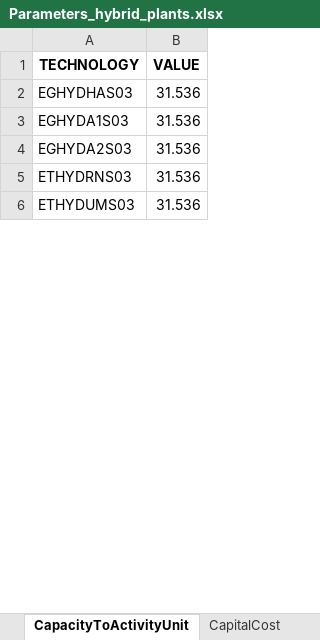
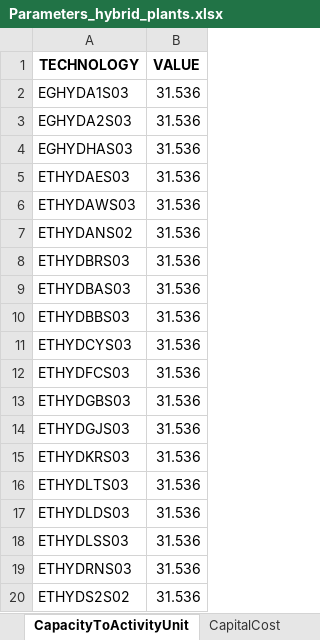
Before and after one commit to apieruzzi/TEMBA_FPV, an Excel workbook: HydroFPV_plants/InputFilesCreation/main/Parameters_hybrid_plants.xlsx, sheet CapacityToActivityUnit, drawn as a sheet; only a part is shown; the shorter side is filled out with more unchanged rows; values as stored, in another font and other column widths than the file's, no borders; the diff covers the shown part only; the diff names each change by its address in the sheet, - before the commit and + after, or states it on an @@ line.

```diff
--- a/HydroFPV_plants/InputFilesCreation/main/Parameters_hybrid_plants.xlsx (sheet CapacityToActivityUnit)
+++ b/HydroFPV_plants/InputFilesCreation/main/Parameters_hybrid_plants.xlsx (sheet CapacityToActivityUnit)
@@ row 2 moved to row 4: EGHYDHAS03 @@
+row 5: ETHYDAES03 | 31.536
+row 6: ETHYDAWS03 | 31.536
+row 7: ETHYDANS02 | 31.536
+row 8: ETHYDBRS03 | 31.536
+row 9: ETHYDBAS03 | 31.536
+row 10: ETHYDBBS03 | 31.536
+row 11: ETHYDCYS03 | 31.536
+row 12: ETHYDFCS03 | 31.536
+row 13: ETHYDGBS03 | 31.536
+row 14: ETHYDGJS03 | 31.536
+row 15: ETHYDKRS03 | 31.536
+row 16: ETHYDLTS03 | 31.536
+row 17: ETHYDLDS03 | 31.536
+row 18: ETHYDLSS03 | 31.536
+row 20: ETHYDS2S02 | 31.536
```
Also changed, not shown: 34 added rows, 4 removed rows, 4 moved rows and 17 edited cells elsewhere in this sheet, sheet CapacityFactor, sheet OutputActivityRatio, sheet TotalAnnualMaxCapacity, sheet InputActivityRatio, sheet TotalAnnualMaxCapacityInvestmen, sheet EmissionActivityRatio, 7 more sheets, HydroFPV_plants/CombinedTechsCreation/CapacityFactors_solar.xlsx, HydroFPV_plants/CombinedTechsCreation/CombinedHydroSolar.xlsx, 31 other files.
